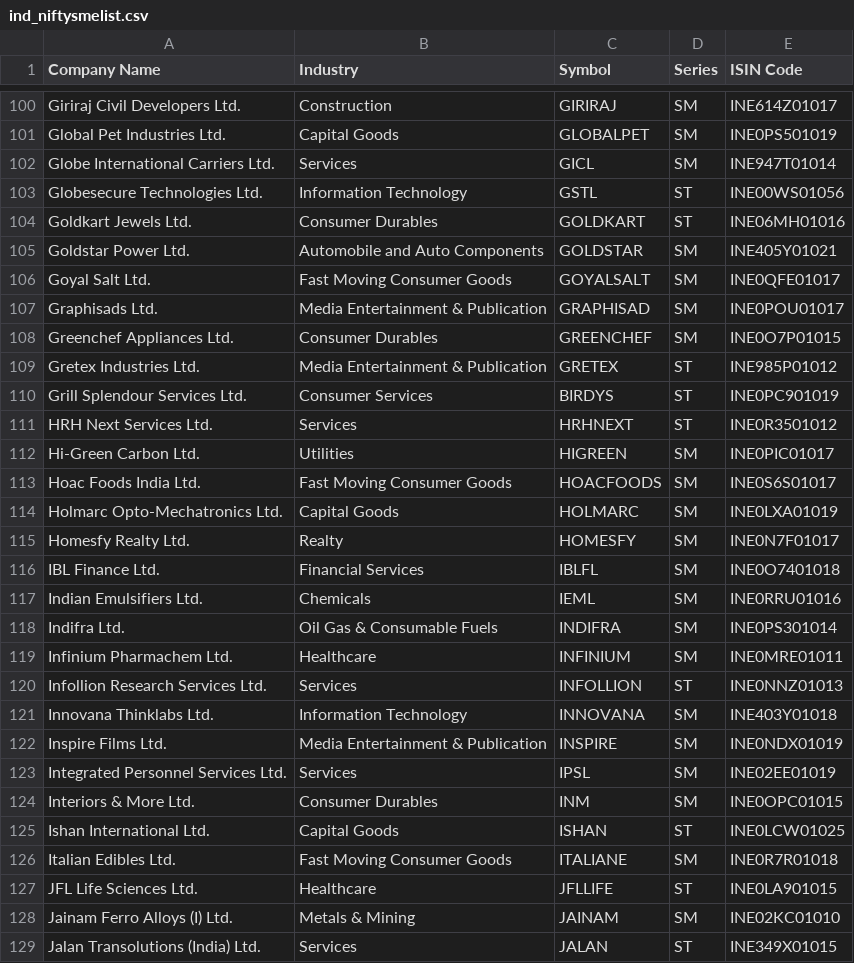
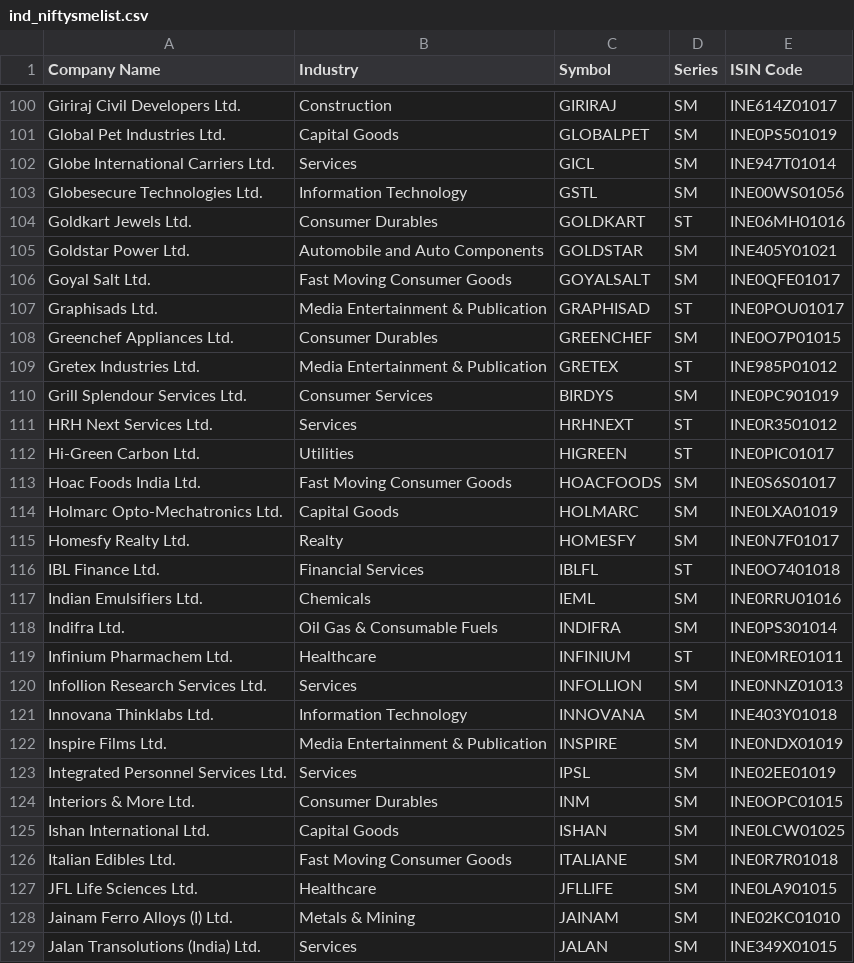
Before and after one commit to P0W/nse_indices, a CSV file: data/ind_niftysmelist.csv, drawn as a sheet; only a part is shown, gaps mark what is left out; the diff covers the shown part only.

```diff
--- a/data/ind_niftysmelist.csv
+++ b/data/ind_niftysmelist.csv
@@ -102,3 +102,3 @@ Global Pet Industries Ltd.,Capital Goods,GLOBALPET,SM,INE0PS501019
 Globe International Carriers Ltd.,Services,GICL,SM,INE947T01014
-Globesecure Technologies Ltd.,Information Technology,GSTL,ST,INE00WS01056
+Globesecure Technologies Ltd.,Information Technology,GSTL,SM,INE00WS01056
 Goldkart Jewels Ltd.,Consumer Durables,GOLDKART,ST,INE06MH01016
@@ -106,8 +106,8 @@ Goldstar Power Ltd.,Automobile and Auto Components,GOLDSTAR,SM,INE405Y01021
 Goyal Salt Ltd.,Fast Moving Consumer Goods,GOYALSALT,SM,INE0QFE01017
-Graphisads Ltd.,Media Entertainment & Publication,GRAPHISAD,SM,INE0POU01017
+Graphisads Ltd.,Media Entertainment & Publication,GRAPHISAD,ST,INE0POU01017
 Greenchef Appliances Ltd.,Consumer Durables,GREENCHEF,SM,INE0O7P01015
 Gretex Industries Ltd.,Media Entertainment & Publication,GRETEX,ST,INE985P01012
-Grill Splendour Services Ltd.,Consumer Services,BIRDYS,ST,INE0PC901019
+Grill Splendour Services Ltd.,Consumer Services,BIRDYS,SM,INE0PC901019
 HRH Next Services Ltd.,Services,HRHNEXT,ST,INE0R3501012
-Hi-Green Carbon Ltd.,Utilities,HIGREEN,SM,INE0PIC01017
+Hi-Green Carbon Ltd.,Utilities,HIGREEN,ST,INE0PIC01017
 Hoac Foods India Ltd.,Fast Moving Consumer Goods,HOACFOODS,SM,INE0S6S01017
@@ -115,7 +115,7 @@ Holmarc Opto-Mechatronics Ltd.,Capital Goods,HOLMARC,SM,INE0LXA01019
 Homesfy Realty Ltd.,Realty,HOMESFY,SM,INE0N7F01017
-IBL Finance Ltd.,Financial Services,IBLFL,SM,INE0O7401018
+IBL Finance Ltd.,Financial Services,IBLFL,ST,INE0O7401018
 Indian Emulsifiers Ltd.,Chemicals,IEML,SM,INE0RRU01016
 Indifra Ltd.,Oil Gas & Consumable Fuels,INDIFRA,SM,INE0PS301014
-Infinium Pharmachem Ltd.,Healthcare,INFINIUM,SM,INE0MRE01011
-Infollion Research Services Ltd.,Services,INFOLLION,ST,INE0NNZ01013
+Infinium Pharmachem Ltd.,Healthcare,INFINIUM,ST,INE0MRE01011
+Infollion Research Services Ltd.,Services,INFOLLION,SM,INE0NNZ01013
 Innovana Thinklabs Ltd.,Information Technology,INNOVANA,SM,INE403Y01018
@@ -124,6 +124,6 @@ Integrated Personnel Services Ltd.,Services,IPSL,SM,INE02EE01019
 Interiors & More Ltd.,Consumer Durables,INM,SM,INE0OPC01015
-Ishan International Ltd.,Capital Goods,ISHAN,ST,INE0LCW01025
+Ishan International Ltd.,Capital Goods,ISHAN,SM,INE0LCW01025
 Italian Edibles Ltd.,Fast Moving Consumer Goods,ITALIANE,SM,INE0R7R01018
-JFL Life Sciences Ltd.,Healthcare,JFLLIFE,ST,INE0LA901015
+JFL Life Sciences Ltd.,Healthcare,JFLLIFE,SM,INE0LA901015
 Jainam Ferro Alloys (I) Ltd.,Metals & Mining,JAINAM,SM,INE02KC01010
-Jalan Transolutions (India) Ltd.,Services,JALAN,ST,INE349X01015
+Jalan Transolutions (India) Ltd.,Services,JALAN,SM,INE349X01015
```
Also changed, not shown: 70 edited cells elsewhere in this file, data/delivery_top_25/ETF.csv, data/delivery_top_25/NIFTY_200.csv, 3 other files.
